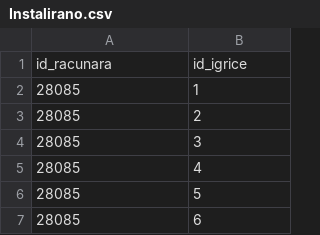
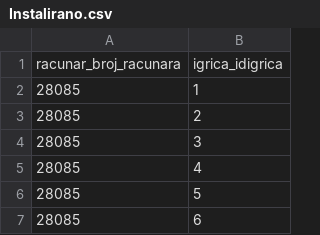
Before and after one commit to DanijelaMilanovic/Oblivion, a CSV file: Popunjavanje tabela/Instalirano.csv, drawn as a sheet; only a part is shown; removed rows and columns are numbered as before the commit, all else as after; the diff names each change by its address in the sheet, - before the commit and + after, or states it on an @@ line.

```diff
--- a/Popunjavanje tabela/Instalirano.csv
+++ b/Popunjavanje tabela/Instalirano.csv
-row 1: id_racunara | id_igrice
+row 1: racunar_broj_racunara | igrica_idigrica
```
Also changed, not shown: Popunjavanje tabela/Naplaceno.csv, Popunjavanje tabela/Racun.csv, 41 other files.
